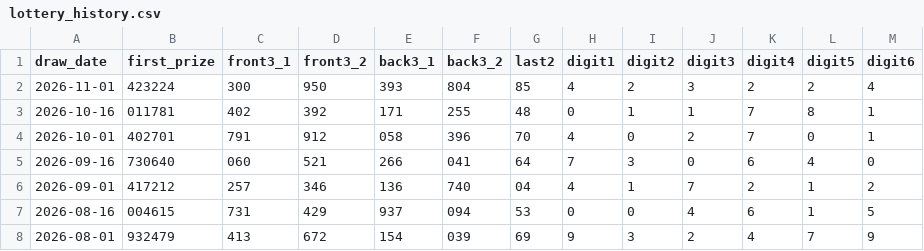
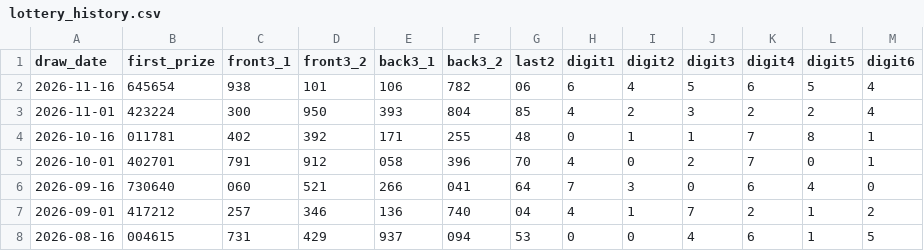
Before and after one commit to DoubleFo20/lottery.db, a CSV file: database/dataset/lottery_history.csv, drawn as a sheet; only a part is shown; the shorter side is filled out with more unchanged rows.

```diff
--- a/database/dataset/lottery_history.csv
+++ b/database/dataset/lottery_history.csv
@@ -1,2 +1,3 @@
 draw_date,first_prize,front3_1,front3_2,back3_1,back3_2,last2,digit1,digit2,digit3,digit4,digit5,digit6
+2026-11-16,645654,938,101,106,782,06,6,4,5,6,5,4
 2026-11-01,423224,300,950,393,804,85,4,2,3,2,2,4
```
Also changed, not shown: 4 other files.
